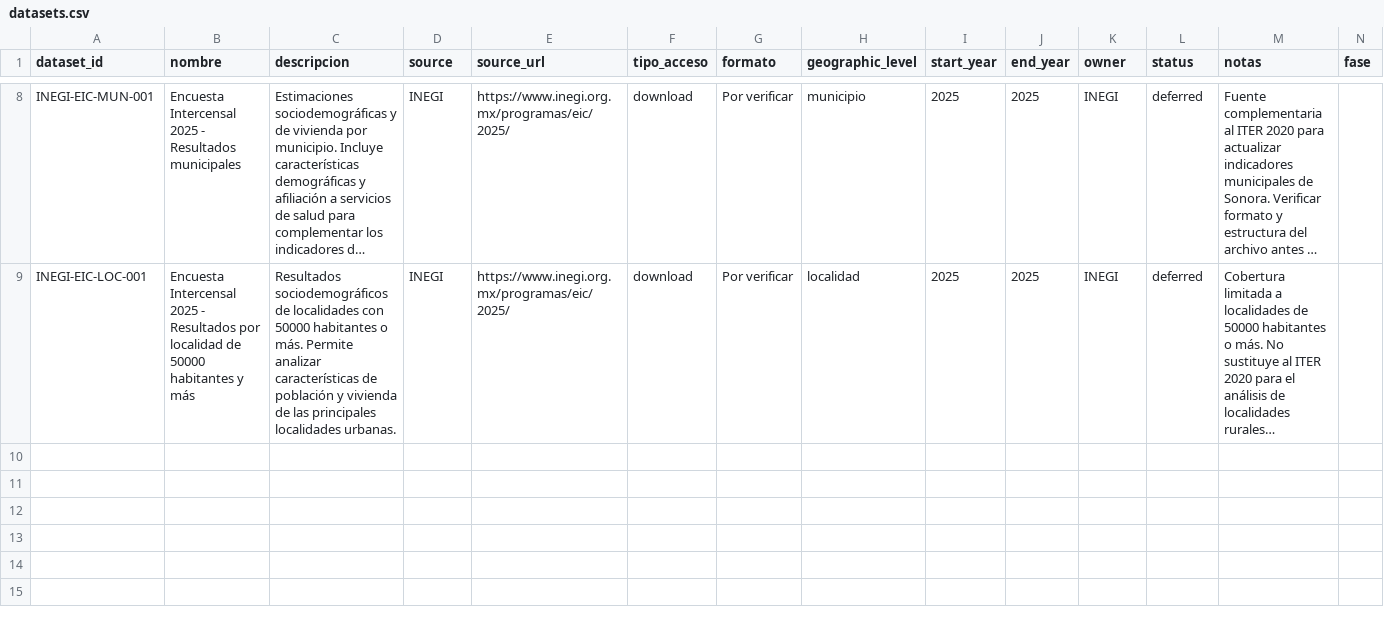
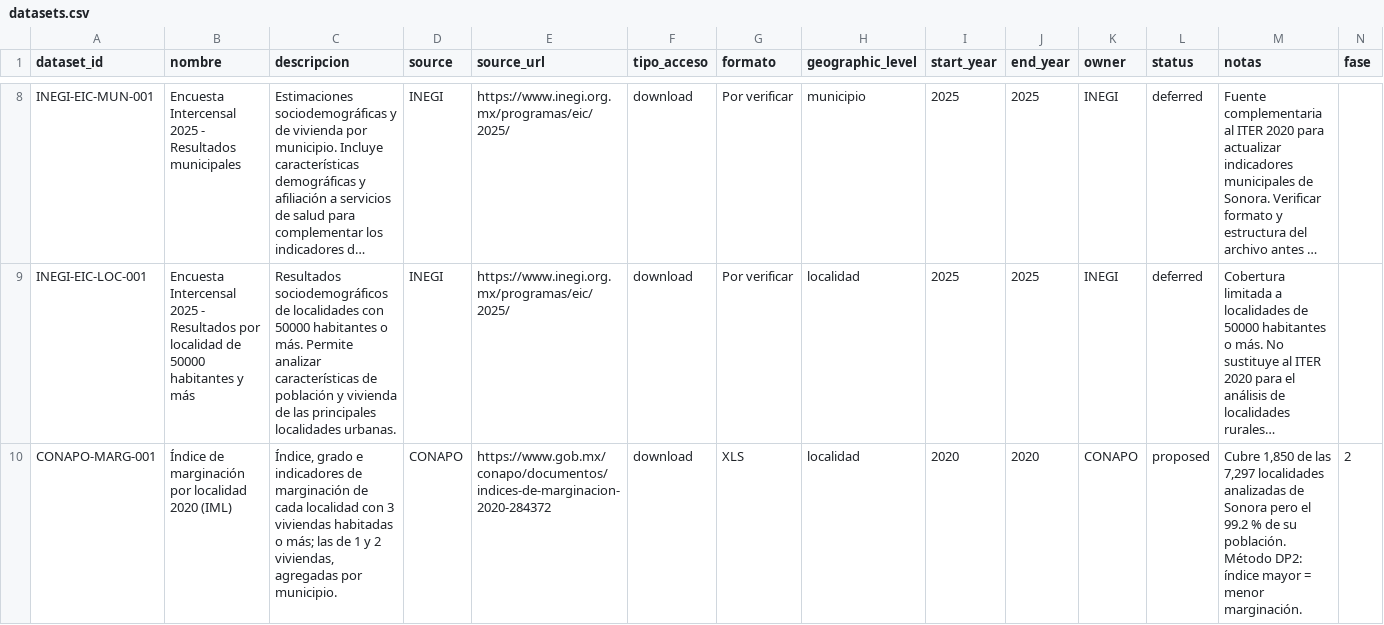
Before and after one commit to data-health-unison/Data-Health-MCD-Unison, a CSV file: catalog/datasets.csv, drawn as a sheet; only a part is shown, gaps mark what is left out; long unchanged cells end in …; rows hold the shown columns only; the diff names each change by its address in the sheet, - before the commit and + after, or states it on an @@ line.

Commit message:
exp: índice de marginación por localidad (CONAPO 2020) y su cruce con el acceso

```diff
--- a/catalog/datasets.csv
+++ b/catalog/datasets.csv
+row 10: CONAPO-MARG-001 | Índice de marginación por localidad 2020 (IML) | Índice, grado e indicadores de marginación de cada localidad con 3 viviendas habitadas o más; las de 1 y 2 viviendas, agregadas por municipio. | CONAPO | https://www.gob.mx/conapo/documentos/indices-de-marginacion-2020-284372 | download | XLS | localidad | 2020 | 2020 | CONAPO | proposed | Cubre 1,850 de las 7,297 localidades analizadas de Sonora pero el 99.2 % de su población. Método DP2: índice mayor = menor marginación. | 2
```
Also changed, not shown: catalog/ingestions.csv, 9 other files.
